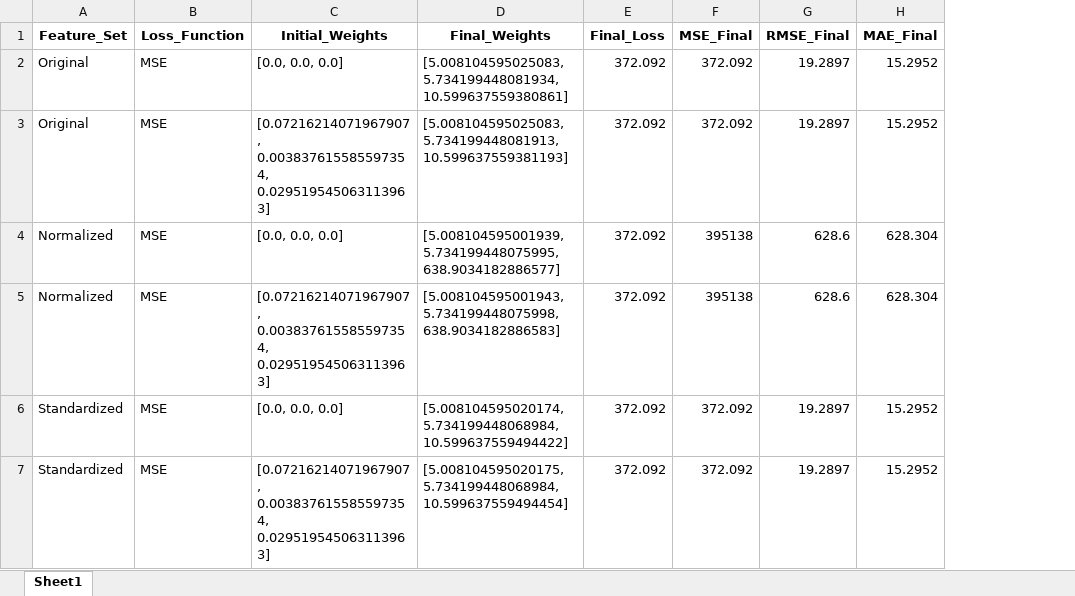
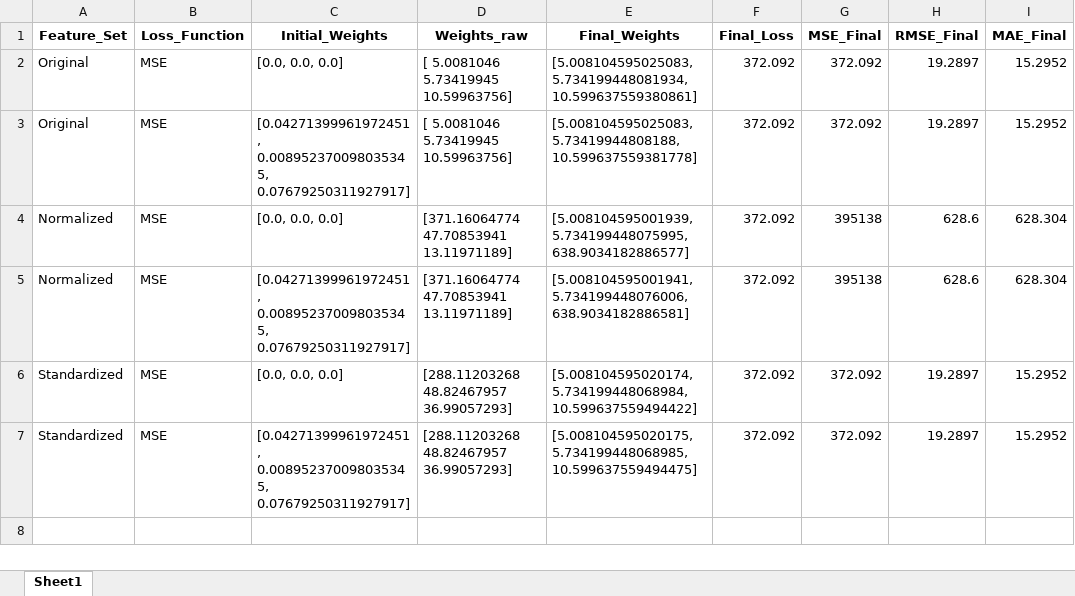
Before and after one commit to matheusssilva991/rna_tarefas_mestrado, an Excel workbook: output/tarefa3_results.xlsx, sheet Sheet1, drawn as a sheet; only a part is shown; values as stored, in another font and other column widths than the file's, no borders; addresses are those after the commit; the diff names each change by its address in the sheet, - before the commit and + after, or states it on an @@ line.

```diff
--- a/output/tarefa3_results.xlsx (sheet Sheet1)
+++ b/output/tarefa3_results.xlsx (sheet Sheet1)
+column D (Weights_raw), rows 2-7: [ 5.0081046 5.73419945 10.59963756] | [ 5.0081046 5.73419945 10.59963756] | [371.16064774 47.70853941 13.11971189] | [371.16064774 47.70853941 13.11971189] | [288.11203268 48.82467957 36.99057293] | [288.11203268 48.82467957 36.99057293]
-C3 (Initial_Weights): [0.07216214071967907, 0.003837615585597354, 0.029519545063113963]
+C3 (Initial_Weights): [0.04271399961972451, 0.008952370098035345, 0.07679250311927917]
-E3 (Final_Weights): [5.008104595025083, 5.734199448081913, 10.599637559381193]
+E3 (Final_Weights): [5.008104595025083, 5.73419944808188, 10.599637559381778]
-C5 (Initial_Weights): [0.07216214071967907, 0.003837615585597354, 0.029519545063113963]
+C5 (Initial_Weights): [0.04271399961972451, 0.008952370098035345, 0.07679250311927917]
-E5 (Final_Weights): [5.008104595001943, 5.734199448075998, 638.9034182886583]
+E5 (Final_Weights): [5.008104595001941, 5.734199448076006, 638.9034182886581]
-C7 (Initial_Weights): [0.07216214071967907, 0.003837615585597354, 0.029519545063113963]
+C7 (Initial_Weights): [0.04271399961972451, 0.008952370098035345, 0.07679250311927917]
-E7 (Final_Weights): [5.008104595020175, 5.734199448068984, 10.599637559494454]
+E7 (Final_Weights): [5.008104595020175, 5.734199448068985, 10.599637559494475]
```
Also changed, not shown: output/tarefa2_results.xlsx, 3 other files.
